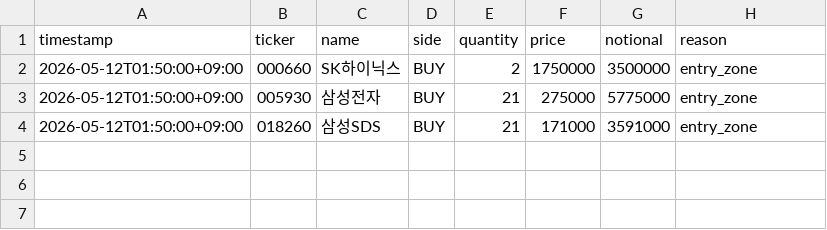
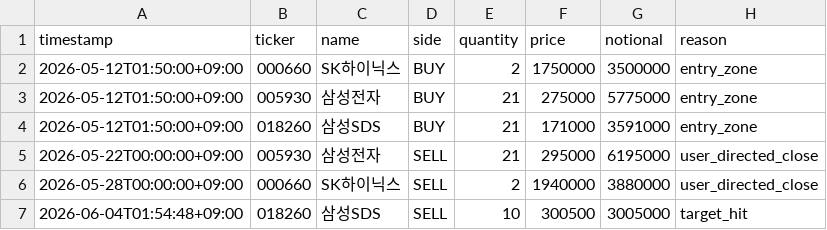
Before and after one commit to waw0346/stock-orchestrator, a CSV file: picks/paper_trading_ledger.csv, drawn as a sheet; the diff names each change by its address in the sheet, - before the commit and + after, or states it on an @@ line.

```diff
--- a/picks/paper_trading_ledger.csv
+++ b/picks/paper_trading_ledger.csv
+row 5: 2026-05-22T00:00:00+09:00 | 005930 | 삼성전자 | SELL | 21 | 295000 | 6195000 | user_directed_close
+row 6: 2026-05-28T00:00:00+09:00 | 000660 | SK하이닉스 | SELL | 2 | 1940000 | 3880000 | user_directed_close
+row 7: 2026-06-04T01:54:48+09:00 | 018260 | 삼성SDS | SELL | 10 | 300500 | 3005000 | target_hit
```
Also changed, not shown: 21 other files.
